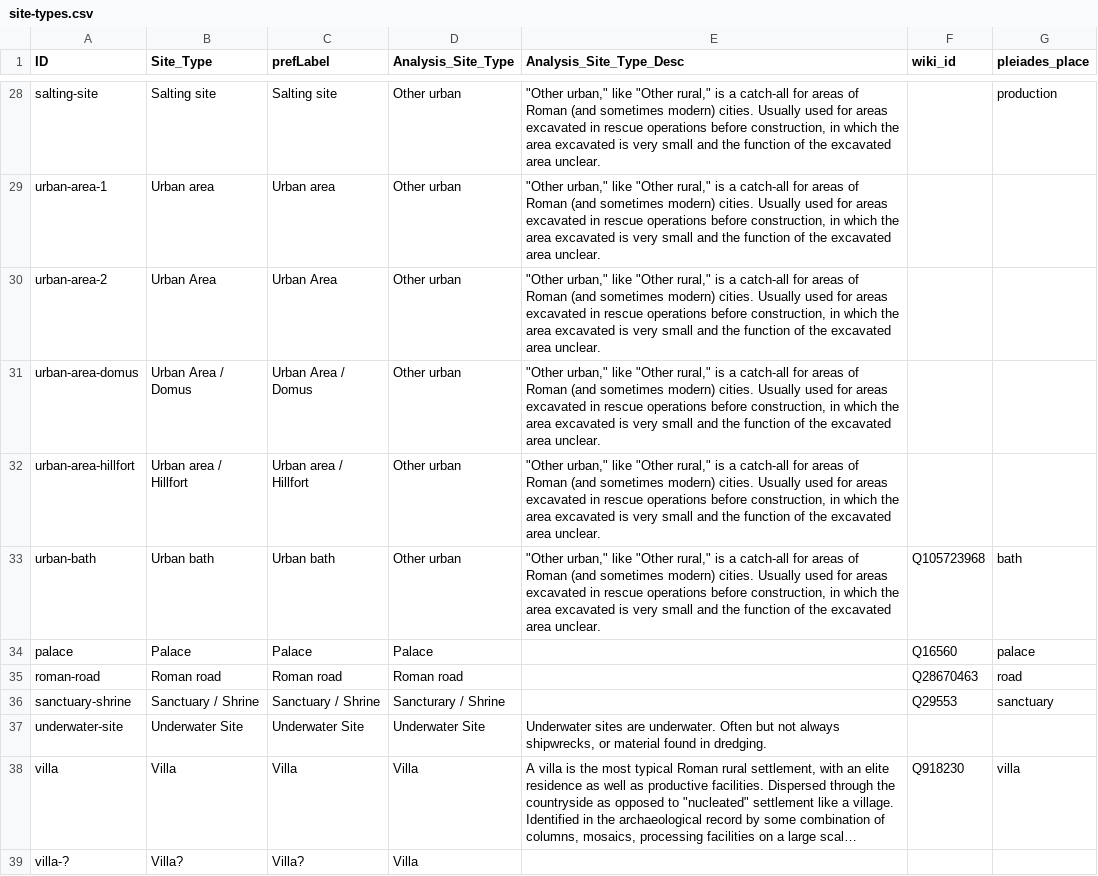
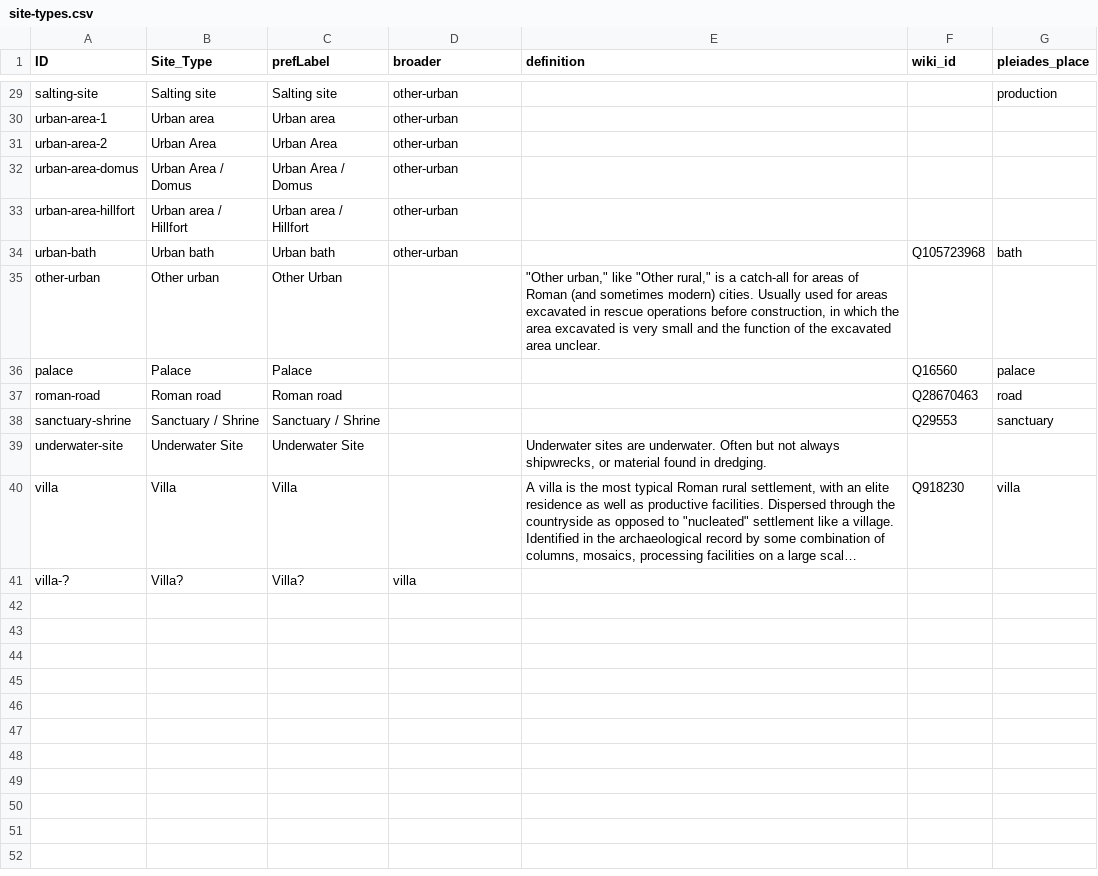
Before and after one commit to dkglab/fall-of-rome, a CSV file: data/site-types/site-types.csv, drawn as a sheet; only a part is shown, gaps mark what is left out; long unchanged cells end in …; addresses are those after the commit; the diff covers the shown part only; the diff names each change by its address in the sheet, - before the commit and + after, or states it on an @@ line.

Commit message:
updated csv and replace function

```diff
--- a/data/site-types/site-types.csv
+++ b/data/site-types/site-types.csv
-D1: Analysis_Site_Type
+D1: broader
-E1: Analysis_Site_Type_Desc
+E1: definition
-D29:D34 (broader): Other urban
+D29:D34 (broader): other-urban
-E29:E34 (definition): "Other urban," like "Other rural," is a catch-all for areas of Roman (and sometimes modern) cities. Usually used for areas excavated in rescue operations before construction, in which the area excavated is very small and the function of the excavated area unclear.
+E29:E34 (definition): (empty)
+row 35: other-urban | Other urban | Other Urban |  | "Other urban," like "Other rural," is a catch-all for areas of Roman (and sometimes modern) cities. Usually used for areas excavated in rescue operations before construction, in which the area excavated is very small and the function of the excavated area unclear.
-D36 (broader): Palace
+D36 (broader): (empty)
-D37 (broader): Roman road
+D37 (broader): (empty)
-D38 (broader): Sancturary / Shrine
+D38 (broader): (empty)
-D39 (broader): Underwater Site
+D39 (broader): (empty)
-D40 (broader): Villa
+D40 (broader): (empty)
-D41 (broader): Villa
+D41 (broader): villa
```
Also changed, not shown: 1 added row and 41 edited cells elsewhere in this file, 1 other file.
